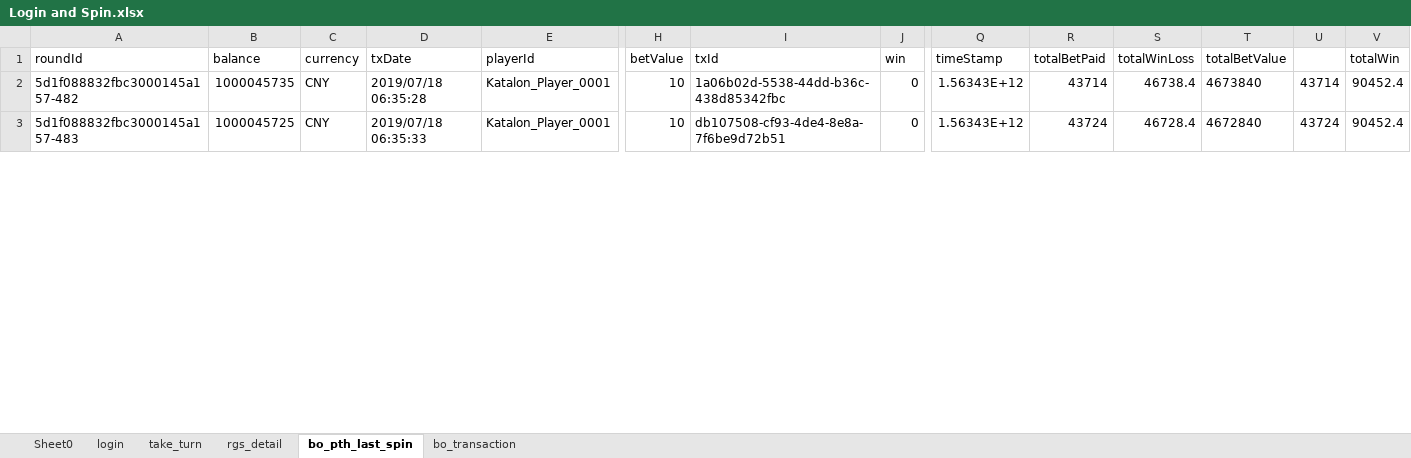
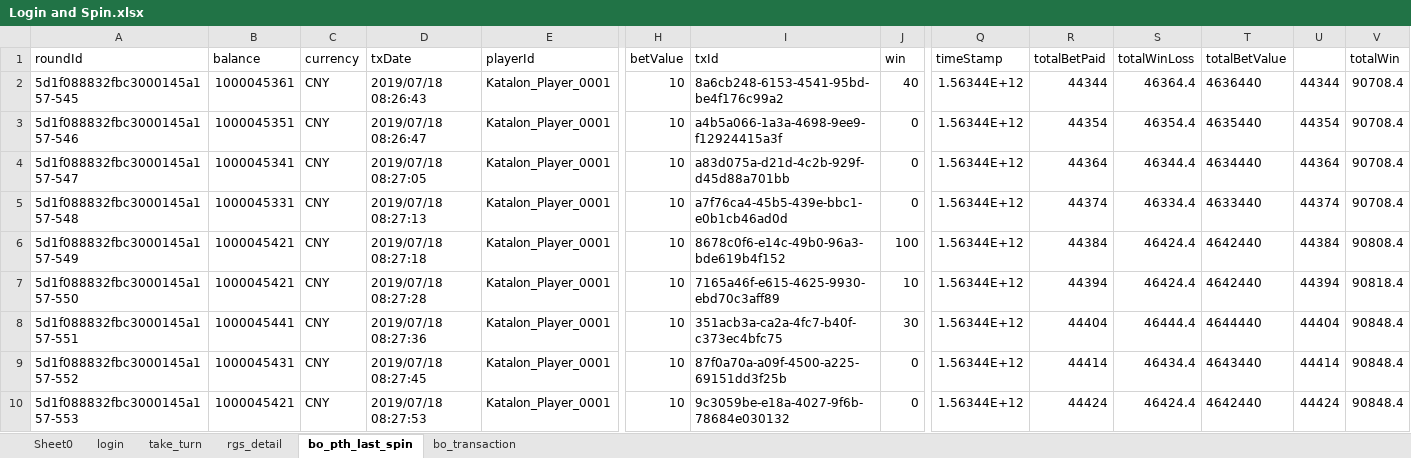
Before and after one commit to genesis-jack/Katalon_API_Testing, an Excel workbook: Data Files/Login and Spin.xlsx, sheet bo_pth_last_spin, drawn as a sheet; only a part is shown, gaps mark what is left out; values as stored, in another font and other column widths than the file's, no borders; addresses are those after the commit; rows hold the shown columns only; the diff covers the shown part only; the diff names each change by its address in the sheet, - before the commit and + after, or states it on an @@ line.

Commit message:
add trigger Free Spin for Super Wild

```diff
--- a/Data Files/Login and Spin.xlsx (sheet bo_pth_last_spin)
+++ b/Data Files/Login and Spin.xlsx (sheet bo_pth_last_spin)
+row 2: 5d1f088832fbc3000145a157-545 | 1000045361 | CNY | 2019/07/18 08:26:43 | Katalon_Player_0001 | 10 | 8a6cb248-6153-4541-95bd-be4f176c99a2 | 40 | 1.56344E+12 | 44344 | 46364.4 | 4636440 | 44344 | 90708.4
+row 3: 5d1f088832fbc3000145a157-546 | 1000045351 | CNY | 2019/07/18 08:26:47 | Katalon_Player_0001 | 10 | a4b5a066-1a3a-4698-9ee9-f12924415a3f | 0 | 1.56344E+12 | 44354 | 46354.4 | 4635440 | 44354 | 90708.4
-A4 (roundId): 5d1f088832fbc3000145a157-482
+A4 (roundId): 5d1f088832fbc3000145a157-547
-B4 (balance): 1000045735
+B4 (balance): 1000045341
-D4 (txDate): 2019/07/18 06:35:28
+D4 (txDate): 2019/07/18 08:27:05
-I4 (txId): 1a06b02d-5538-44dd-b36c-438d85342fbc
+I4 (txId): a83d075a-d21d-4c2b-929f-d45d88a701bb
-Q4 (timeStamp): 1.56343E+12
+Q4 (timeStamp): 1.56344E+12
-R4 (totalBetPaid): 43714
+R4 (totalBetPaid): 44364
-S4 (totalWinLoss): 46738.4
+S4 (totalWinLoss): 46344.4
-T4 (totalBetValue): 4673840
+T4 (totalBetValue): 4634440
-U4: 43714
+U4: 44364
-V4 (totalWin): 90452.4
+V4 (totalWin): 90708.4
+row 5: 5d1f088832fbc3000145a157-548 | 1000045331 | CNY | 2019/07/18 08:27:13 | Katalon_Player_0001 | 10 | a7f76ca4-45b5-439e-bbc1-e0b1cb46ad0d | 0 | 1.56344E+12 | 44374 | 46334.4 | 4633440 | 44374 | 90708.4
+row 6: 5d1f088832fbc3000145a157-549 | 1000045421 | CNY | 2019/07/18 08:27:18 | Katalon_Player_0001 | 10 | 8678c0f6-e14c-49b0-96a3-bde619b4f152 | 100 | 1.56344E+12 | 44384 | 46424.4 | 4642440 | 44384 | 90808.4
+row 7: 5d1f088832fbc3000145a157-550 | 1000045421 | CNY | 2019/07/18 08:27:28 | Katalon_Player_0001 | 10 | 7165a46f-e615-4625-9930-ebd70c3aff89 | 10 | 1.56344E+12 | 44394 | 46424.4 | 4642440 | 44394 | 90818.4
+row 8: 5d1f088832fbc3000145a157-551 | 1000045441 | CNY | 2019/07/18 08:27:36 | Katalon_Player_0001 | 10 | 351acb3a-ca2a-4fc7-b40f-c373ec4bfc75 | 30 | 1.56344E+12 | 44404 | 46444.4 | 4644440 | 44404 | 90848.4
+row 9: 5d1f088832fbc3000145a157-552 | 1000045431 | CNY | 2019/07/18 08:27:45 | Katalon_Player_0001 | 10 | 87f0a70a-a09f-4500-a225-69151dd3f25b | 0 | 1.56344E+12 | 44414 | 46434.4 | 4643440 | 44414 | 90848.4
-A10 (roundId): 5d1f088832fbc3000145a157-483
+A10 (roundId): 5d1f088832fbc3000145a157-553
-B10 (balance): 1000045725
+B10 (balance): 1000045421
-D10 (txDate): 2019/07/18 06:35:33
+D10 (txDate): 2019/07/18 08:27:53
-I10 (txId): db107508-cf93-4de4-8e8a-7f6be9d72b51
+I10 (txId): 9c3059be-e18a-4027-9f6b-78684e030132
-Q10 (timeStamp): 1.56343E+12
+Q10 (timeStamp): 1.56344E+12
-R10 (totalBetPaid): 43724
+R10 (totalBetPaid): 44424
-S10 (totalWinLoss): 46728.4
+S10 (totalWinLoss): 46424.4
-T10 (totalBetValue): 4672840
+T10 (totalBetValue): 4642440
-U10: 43724
+U10: 44424
-V10 (totalWin): 90452.4
+V10 (totalWin): 90848.4
```
Also changed, not shown: 11 added rows and 10 edited cells elsewhere in this sheet, sheet login, sheet take_turn, sheet bo_transaction, sheet rgs_detail, 21 other files.
